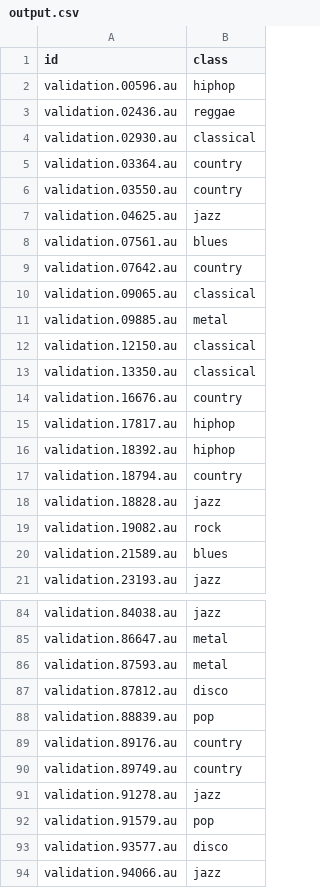
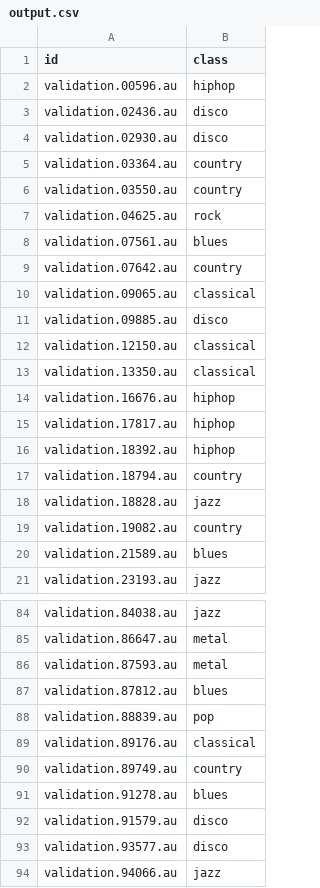
Before and after one commit to Chudbrochil/music_classification_ann_cnn, a CSV file: output.csv, drawn as a sheet; only a part is shown, gaps mark what is left out; the diff covers the shown part only.

```diff
--- a/output.csv
+++ b/output.csv
@@ -2,7 +2,7 @@ id,class
 validation.00596.au,hiphop
-validation.02436.au,reggae
-validation.02930.au,classical
+validation.02436.au,disco
+validation.02930.au,disco
 validation.03364.au,country
 validation.03550.au,country
-validation.04625.au,jazz
+validation.04625.au,rock
 validation.07561.au,blues
@@ -10,6 +10,6 @@ validation.07642.au,country
 validation.09065.au,classical
-validation.09885.au,metal
+validation.09885.au,disco
 validation.12150.au,classical
 validation.13350.au,classical
-validation.16676.au,country
+validation.16676.au,hiphop
 validation.17817.au,hiphop
@@ -18,3 +18,3 @@ validation.18794.au,country
 validation.18828.au,jazz
-validation.19082.au,rock
+validation.19082.au,country
 validation.21589.au,blues
@@ -86,8 +86,8 @@ validation.86647.au,metal
 validation.87593.au,metal
-validation.87812.au,disco
+validation.87812.au,blues
 validation.88839.au,pop
-validation.89176.au,country
+validation.89176.au,classical
 validation.89749.au,country
-validation.91278.au,jazz
-validation.91579.au,pop
+validation.91278.au,blues
+validation.91579.au,disco
 validation.93577.au,disco
```
Also changed, not shown: 17 edited cells elsewhere in this file, 2 other files.
